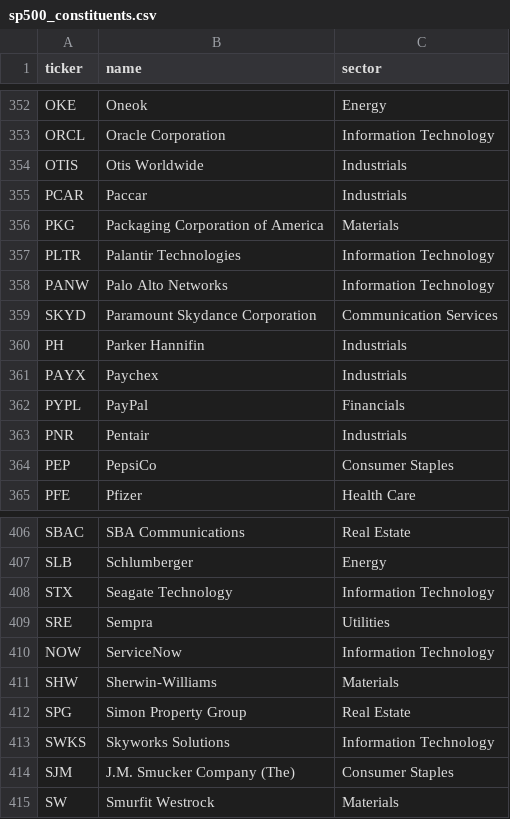
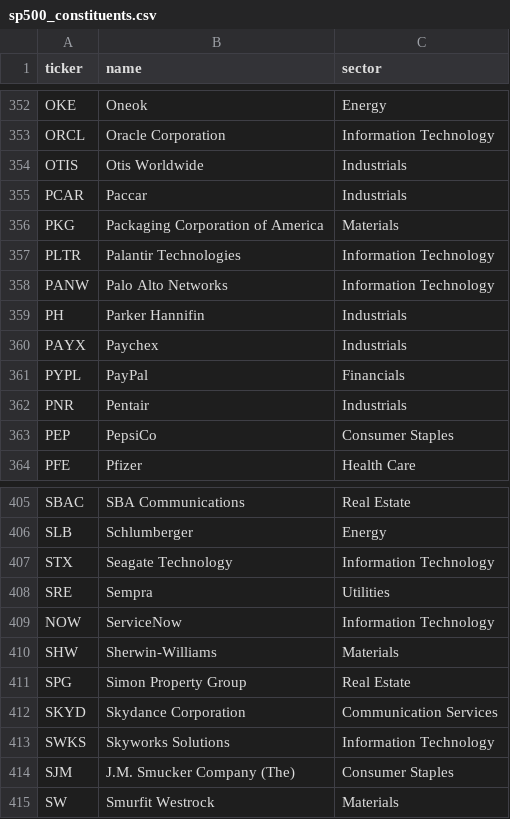
Before and after one commit to srikarnadella/sp500-screener, a CSV file: data/sp500_constituents.csv, drawn as a sheet; only a part is shown, gaps mark what is left out.

```diff
--- a/data/sp500_constituents.csv
+++ b/data/sp500_constituents.csv
@@ -358,3 +358,2 @@ PLTR,Palantir Technologies,Information Technology
 PANW,Palo Alto Networks,Information Technology
-SKYD,Paramount Skydance Corporation,Communication Services
 PH,Parker Hannifin,Industrials
@@ -412,2 +411,3 @@ SHW,Sherwin-Williams,Materials
 SPG,Simon Property Group,Real Estate
+SKYD,Skydance Corporation,Communication Services
 SWKS,Skyworks Solutions,Information Technology
```
Also changed, not shown: docs/data/dip_results.csv, docs/data/screen_latest.csv, 5 other files.
